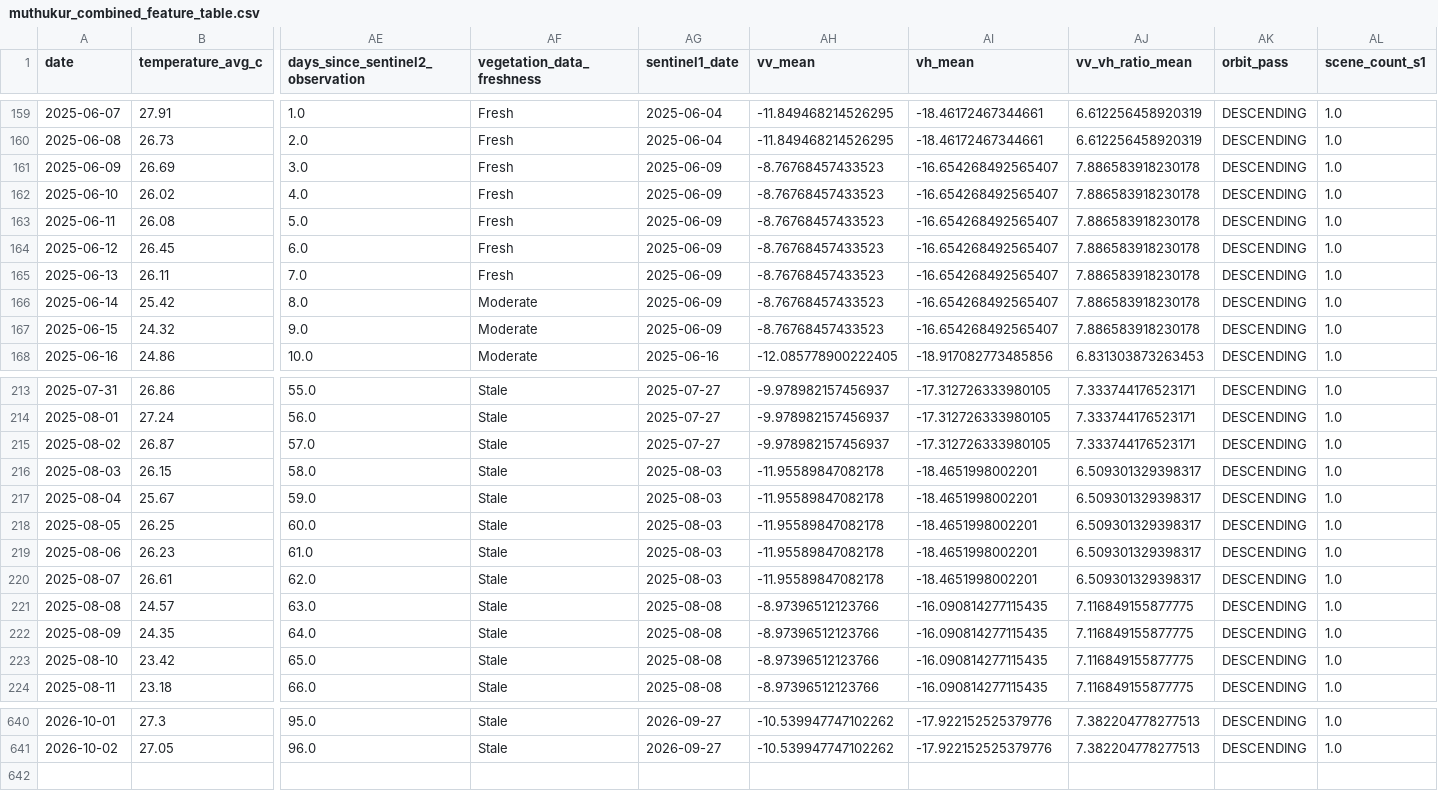
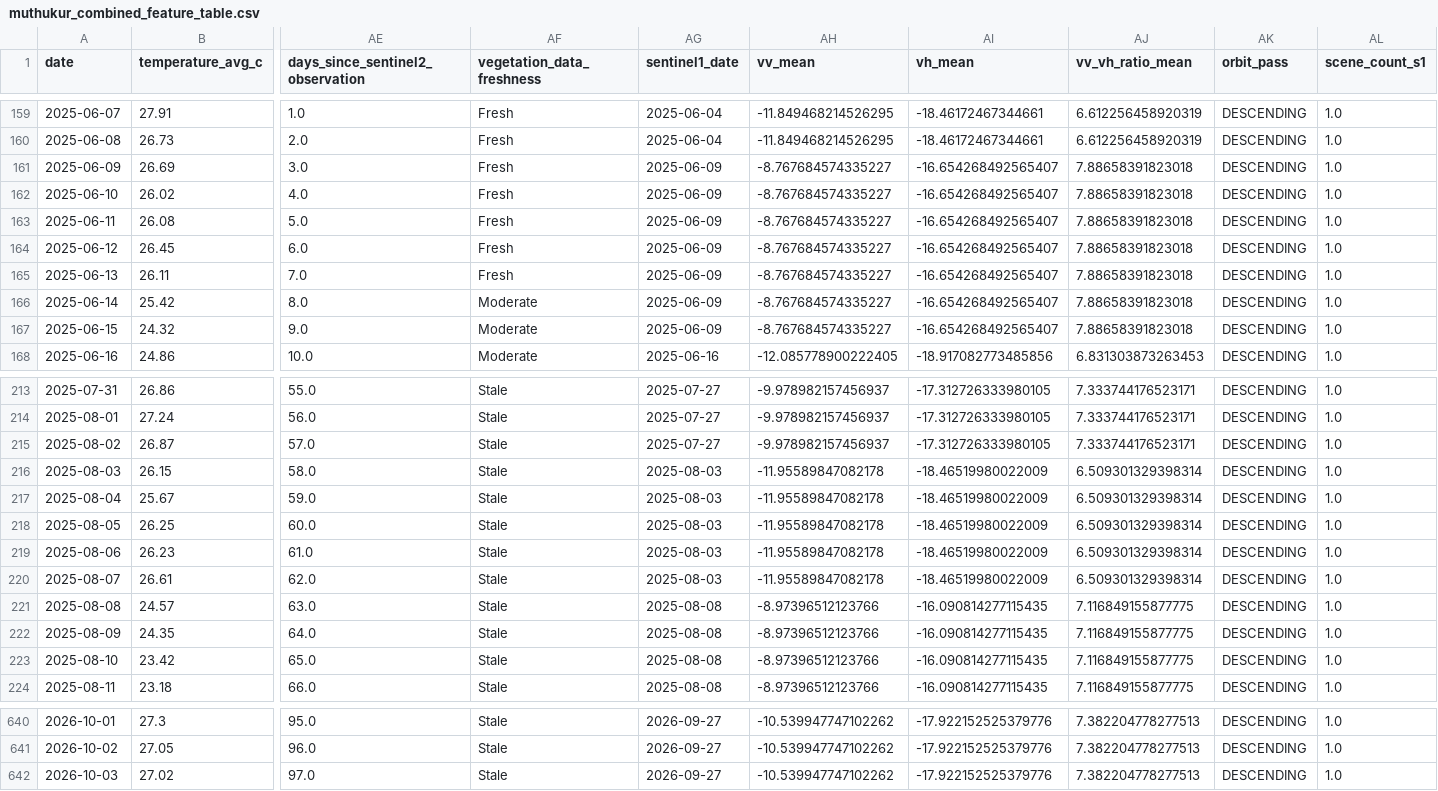
Before and after one commit to vanaprashanth/mango-digital-twin, a CSV file: data/processed/muthukur_combined_feature_table.csv, drawn as a sheet; only a part is shown, gaps mark what is left out; rows hold the shown columns only; the diff names each change by its address in the sheet, - before the commit and + after, or states it on an @@ line.

```diff
--- a/data/processed/muthukur_combined_feature_table.csv
+++ b/data/processed/muthukur_combined_feature_table.csv
-AH161:AH167 (vv_mean): -8.76768457433523
+AH161:AH167 (vv_mean): -8.767684574335227
-AJ161:AJ167 (vv_vh_ratio_mean): 7.886583918230178
+AJ161:AJ167 (vv_vh_ratio_mean): 7.88658391823018
-AI216:AI220 (vh_mean): -18.4651998002201
+AI216:AI220 (vh_mean): -18.46519980022009
-AJ216:AJ220 (vv_vh_ratio_mean): 6.509301329398317
+AJ216:AJ220 (vv_vh_ratio_mean): 6.509301329398314
+row 642: 2026-10-03 | 27.02 | 97.0 | Stale | 2026-09-27 | -10.539947747102262 | -17.922152525379776 | 7.382204778277513 | DESCENDING | 1.0
```
Also changed, not shown: data/processed/muthukur_fao56_interpolated_kc_water_balance.csv, data/processed/muthukur_fao56_model_comparison.csv, 16 other files.
